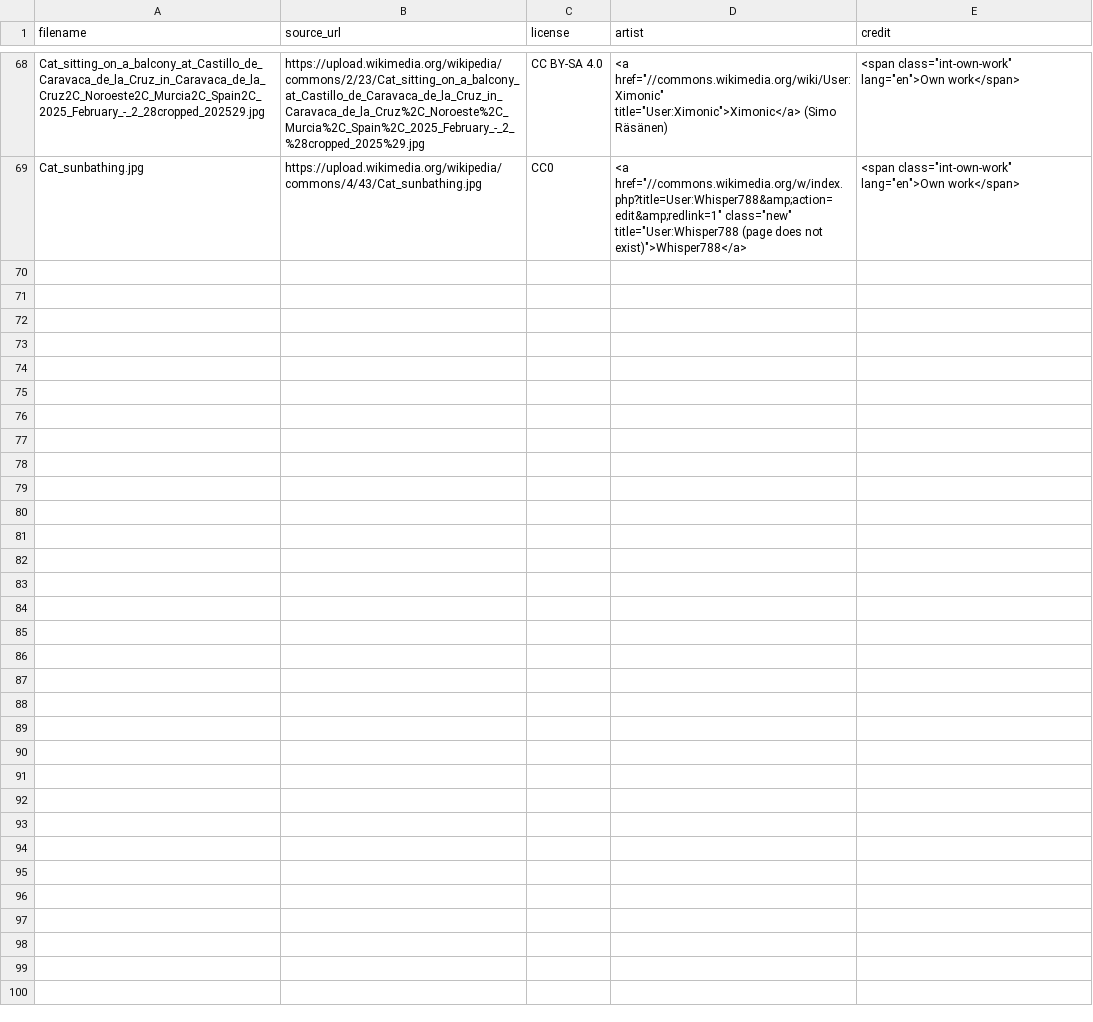
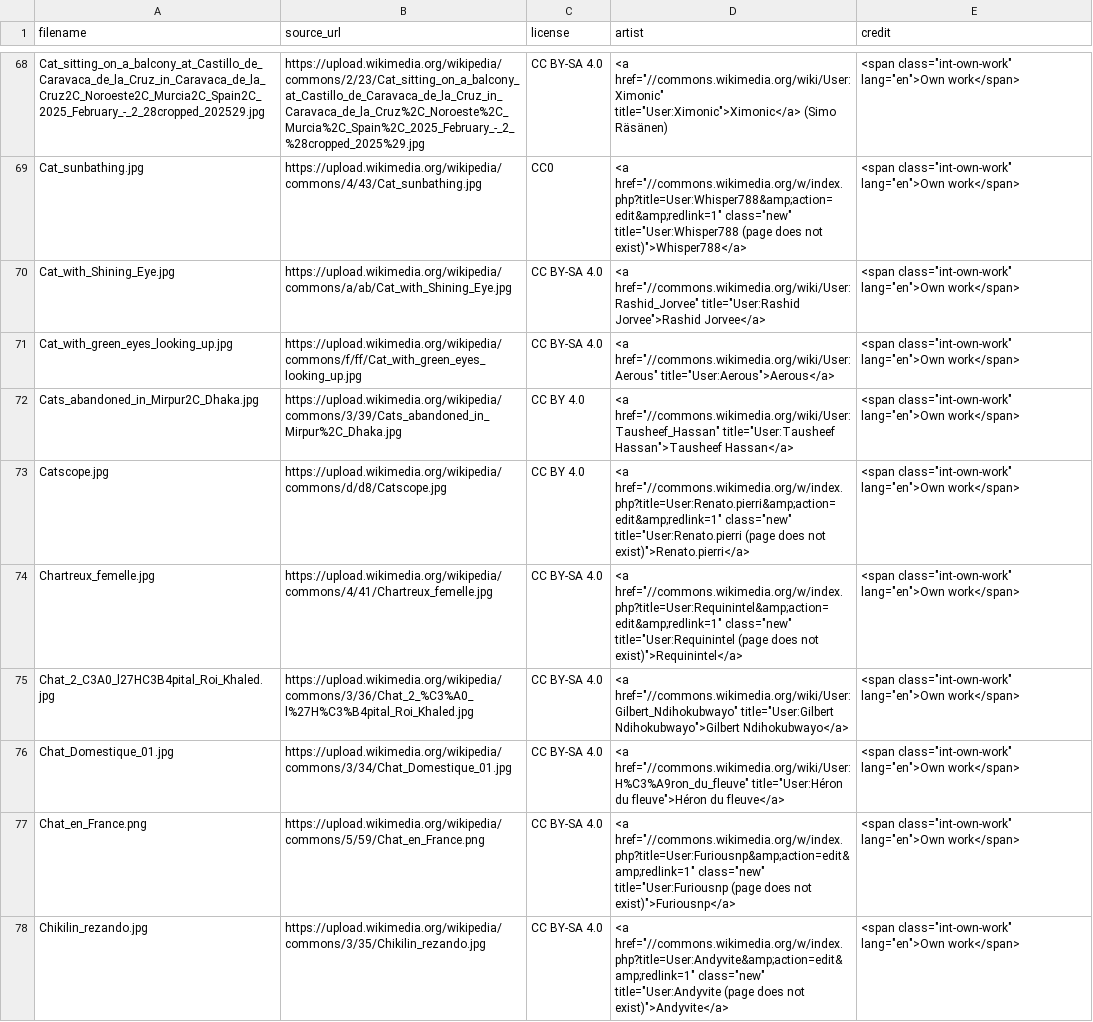
Before and after one commit to avifenesh/androidApp, a CSV file: app/src/main/assets/animals_metadata.csv, drawn as a sheet; only a part is shown, gaps mark what is left out; the diff names each change by its address in the sheet, - before the commit and + after, or states it on an @@ line.

Commit message:
Remove outdated animal images and add new cat images with updated metadata. This commit deletes several obsolete images while introducing new entries to enhance the collection. The metadata file has been updated to reflect these changes.
Signed-off-by: Avi Fenesh <55848801+avifenesh@users.noreply.github.com>

```diff
--- a/app/src/main/assets/animals_metadata.csv
+++ b/app/src/main/assets/animals_metadata.csv
+row 70: Cat_with_Shining_Eye.jpg | https://upload.wikimedia.org/wikipedia/commons/a/ab/Cat_with_Shining_Eye.jpg | CC BY-SA 4.0 | <a href="//commons.wikimedia.org/wiki/User:Rashid_Jorvee" title="User:Rashid Jorvee">Rashid Jorvee</a> | <span class="int-own-work" lang="en">Own work</span>
+row 71: Cat_with_green_eyes_looking_up.jpg | https://upload.wikimedia.org/wikipedia/commons/f/ff/Cat_with_green_eyes_looking_up.jpg | CC BY-SA 4.0 | <a href="//commons.wikimedia.org/wiki/User:Aerous" title="User:Aerous">Aerous</a> | <span class="int-own-work" lang="en">Own work</span>
+row 72: Cats_abandoned_in_Mirpur2C_Dhaka.jpg | https://upload.wikimedia.org/wikipedia/commons/3/39/Cats_abandoned_in_Mirpur%2C_Dhaka.jpg | CC BY 4.0 | <a href="//commons.wikimedia.org/wiki/User:Tausheef_Hassan" title="User:Tausheef Hassan">Tausheef Hassan</a> | <span class="int-own-work" lang="en">Own work</span>
+row 73: Catscope.jpg | https://upload.wikimedia.org/wikipedia/commons/d/d8/Catscope.jpg | CC BY 4.0 | <a href="//commons.wikimedia.org/w/index.php?title=User:Renato.pierri&amp;action=edit&amp;redlink=1" class="new" title="User:Renato.pierri (page does not exist)">Renato.pierri</a> | <span class="int-own-work" lang="en">Own work</span>
+row 74: Chartreux_femelle.jpg | https://upload.wikimedia.org/wikipedia/commons/4/41/Chartreux_femelle.jpg | CC BY-SA 4.0 | <a href="//commons.wikimedia.org/w/index.php?title=User:Requinintel&amp;action=edit&amp;redlink=1" class="new" title="User:Requinintel (page does not exist)">Requinintel</a> | <span class="int-own-work" lang="en">Own work</span>
+row 75: Chat_2_C3A0_l27HC3B4pital_Roi_Khaled.jpg | https://upload.wikimedia.org/wikipedia/commons/3/36/Chat_2_%C3%A0_l%27H%C3%B4pital_Roi_Khaled.jpg | CC BY-SA 4.0 | <a href="//commons.wikimedia.org/wiki/User:Gilbert_Ndihokubwayo" title="User:Gilbert Ndihokubwayo">Gilbert Ndihokubwayo</a> | <span class="int-own-work" lang="en">Own work</span>
+row 76: Chat_Domestique_01.jpg | https://upload.wikimedia.org/wikipedia/commons/3/34/Chat_Domestique_01.jpg | CC BY-SA 4.0 | <a href="//commons.wikimedia.org/wiki/User:H%C3%A9ron_du_fleuve" title="User:Héron du fleuve">Héron du fleuve</a> | <span class="int-own-work" lang="en">Own work</span>
+row 77: Chat_en_France.png | https://upload.wikimedia.org/wikipedia/commons/5/59/Chat_en_France.png | CC BY-SA 4.0 | <a href="//commons.wikimedia.org/w/index.php?title=User:Furiousnp&amp;action=edit&amp;redlink=1" class="new" title="User:Furiousnp (page does not exist)">Furiousnp</a> | <span class="int-own-work" lang="en">Own work</span>
+row 78: Chikilin_rezando.jpg | https://upload.wikimedia.org/wikipedia/commons/3/35/Chikilin_rezando.jpg | CC BY-SA 4.0 | <a href="//commons.wikimedia.org/w/index.php?title=User:Andyvite&amp;action=edit&amp;redlink=1" class="new" title="User:Andyvite (page does not exist)">Andyvite</a> | <span class="int-own-work" lang="en">Own work</span>
```
Also changed, not shown: 40 other files.
